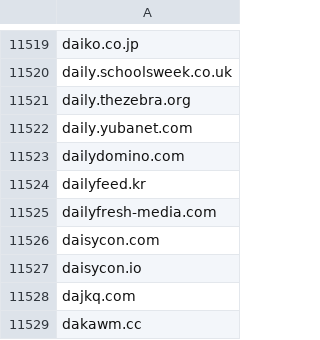
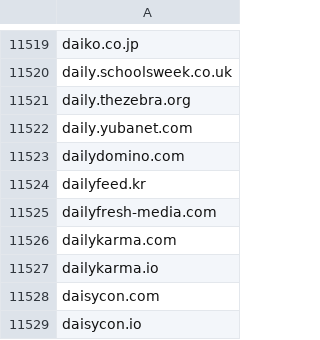
Before and after one commit to external-sources/hosts-sources, a CSV file: data/ShadowWhisperer_Ads.csv, drawn as a sheet; only a part is shown, gaps mark what is left out; the shorter side is filled out with more unchanged rows; the diff names each change by its address in the sheet, - before the commit and + after, or states it on an @@ line.

Commit message:
Committed new lists day: 199 of year 2026 18:24:30

```diff
--- a/data/ShadowWhisperer_Ads.csv
+++ b/data/ShadowWhisperer_Ads.csv
+row 11526: dailykarma.com
+row 11527: dailykarma.io
```
Also changed, not shown: data/ShadowWhisperer_Ads_Wild.csv, data/ShadowWhisperer_Tracking_Wild.csv, 4 other files.
